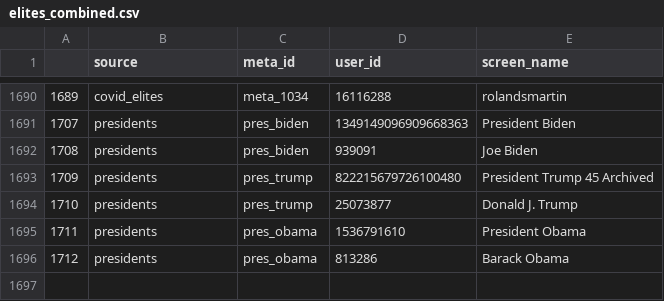
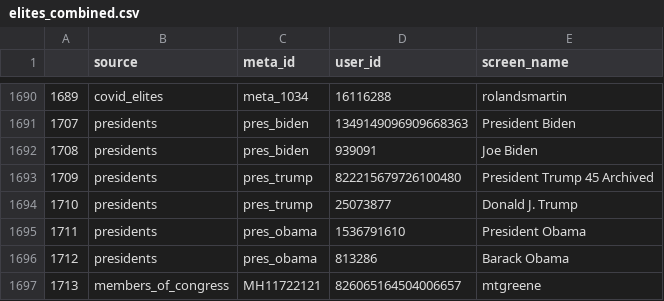
Before and after one commit to sdmccabe/new-tweetscores, a CSV file: data/elites_combined.csv, drawn as a sheet; only a part is shown, gaps mark what is left out; the diff names each change by its address in the sheet, - before the commit and + after, or states it on an @@ line.

Commit message:
add mtgreene

```diff
--- a/data/elites_combined.csv
+++ b/data/elites_combined.csv
+row 1697: 1713 | members_of_congress | MH11722121 | 826065164504006657 | mtgreene
```
